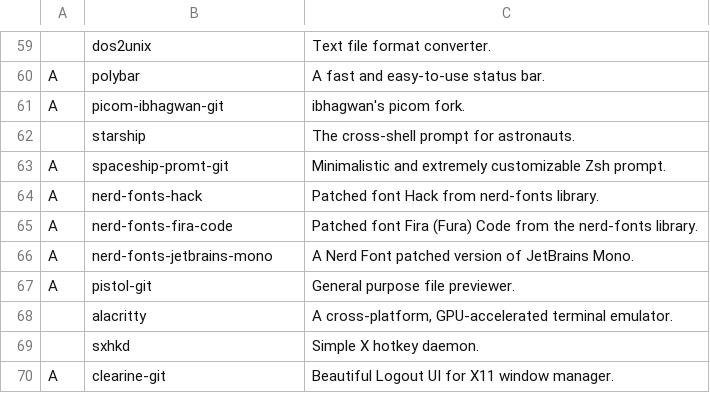
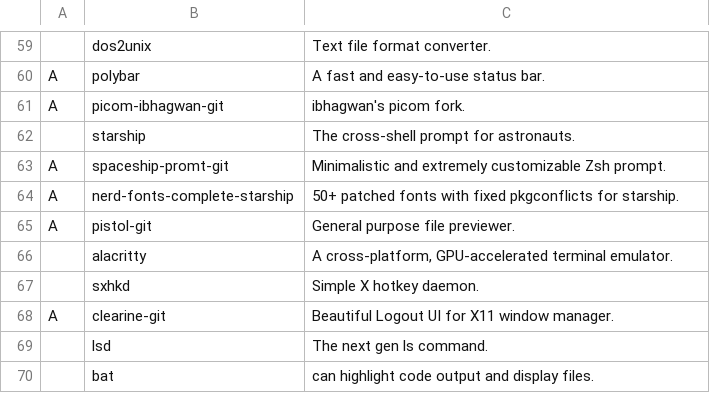
Before and after one commit to XcaliBuR75/LARBS, a CSV file: progs.csv, drawn as a sheet; only a part is shown, gaps mark what is left out; the shorter side is filled out with more unchanged rows.

Commit message:
Patched font

```diff
--- a/progs.csv
+++ b/progs.csv
@@ -63,5 +63,3 @@ A,picom-ibhagwan-git,"ibhagwan's picom fork."
 A,spaceship-promt-git,"Minimalistic and extremely customizable Zsh prompt."
-A,nerd-fonts-hack,"Patched font Hack from nerd-fonts library."
-A,nerd-fonts-fira-code,"Patched font Fira (Fura) Code from the nerd-fonts library."
-A,nerd-fonts-jetbrains-mono,"A Nerd Font patched version of JetBrains Mono."
+A,nerd-fonts-complete-starship,"50+ patched fonts with fixed pkgconflicts for starship."
 A,pistol-git,"General purpose file previewer."
```
